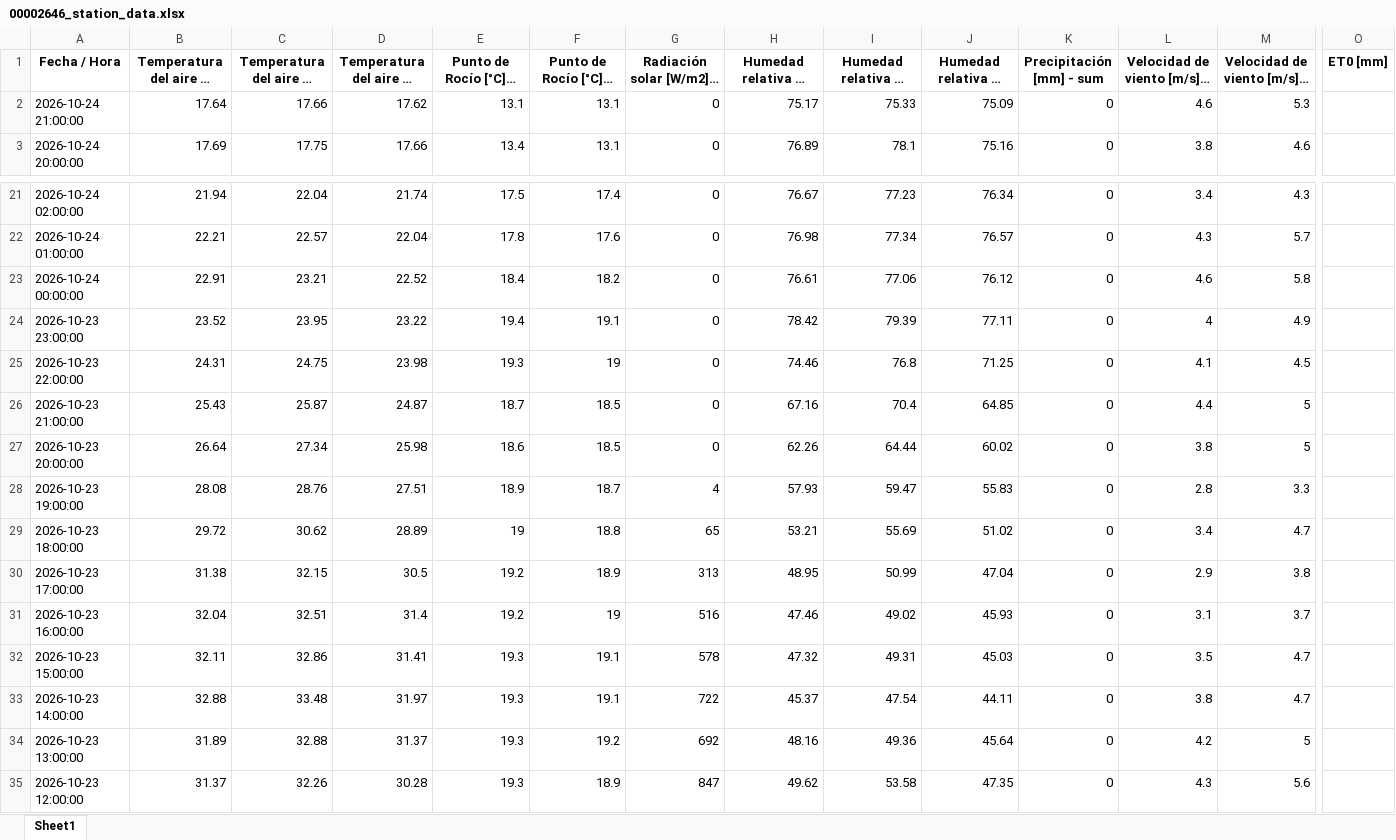
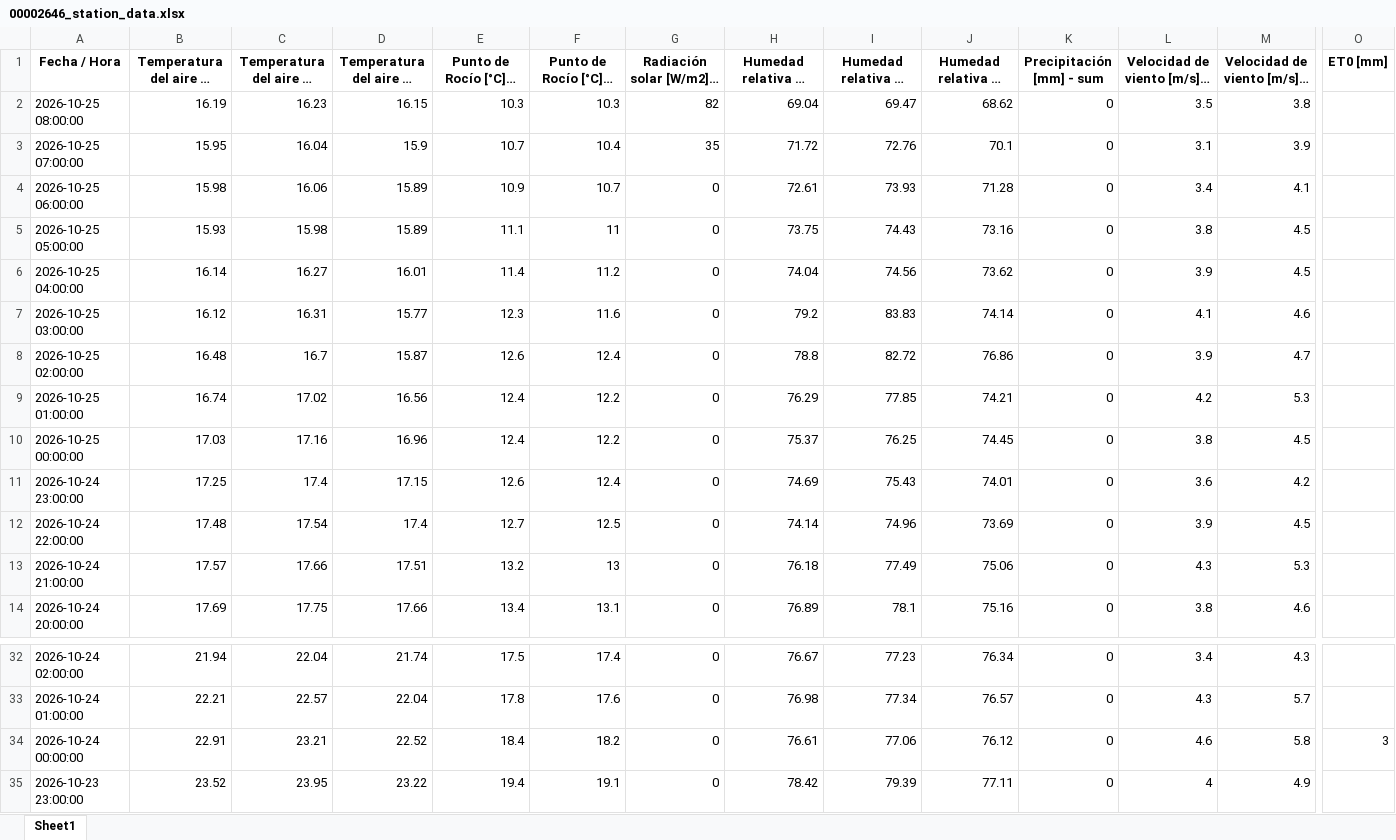
Before and after one commit to intasalta/imetos, an Excel workbook: 00002646_station_data.xlsx, sheet Sheet1, drawn as a sheet; only a part is shown, gaps mark what is left out; the shorter side is filled out with more unchanged rows; long unchanged cells end in …; values as stored, in another font and other column widths than the file's, no borders; addresses are those after the commit; rows hold the shown columns only; the diff covers the shown part only; the diff names each change by its address in the sheet, - before the commit and + after, or states it on an @@ line.

```diff
--- a/00002646_station_data.xlsx (sheet Sheet1)
+++ b/00002646_station_data.xlsx (sheet Sheet1)
+row 2: 2026-10-25 08:00:00 | 16.19 | 16.23 | 16.15 | 10.3 | 10.3 | 82 | 69.04 | 69.47 | 68.62 | 0 | 3.5 | 3.8
+row 3: 2026-10-25 07:00:00 | 15.95 | 16.04 | 15.9 | 10.7 | 10.4 | 35 | 71.72 | 72.76 | 70.1 | 0 | 3.1 | 3.9
+row 4: 2026-10-25 06:00:00 | 15.98 | 16.06 | 15.89 | 10.9 | 10.7 | 0 | 72.61 | 73.93 | 71.28 | 0 | 3.4 | 4.1
+row 5: 2026-10-25 05:00:00 | 15.93 | 15.98 | 15.89 | 11.1 | 11 | 0 | 73.75 | 74.43 | 73.16 | 0 | 3.8 | 4.5
+row 6: 2026-10-25 04:00:00 | 16.14 | 16.27 | 16.01 | 11.4 | 11.2 | 0 | 74.04 | 74.56 | 73.62 | 0 | 3.9 | 4.5
+row 7: 2026-10-25 03:00:00 | 16.12 | 16.31 | 15.77 | 12.3 | 11.6 | 0 | 79.2 | 83.83 | 74.14 | 0 | 4.1 | 4.6
+row 8: 2026-10-25 02:00:00 | 16.48 | 16.7 | 15.87 | 12.6 | 12.4 | 0 | 78.8 | 82.72 | 76.86 | 0 | 3.9 | 4.7
+row 9: 2026-10-25 01:00:00 | 16.74 | 17.02 | 16.56 | 12.4 | 12.2 | 0 | 76.29 | 77.85 | 74.21 | 0 | 4.2 | 5.3
+row 10: 2026-10-25 00:00:00 | 17.03 | 17.16 | 16.96 | 12.4 | 12.2 | 0 | 75.37 | 76.25 | 74.45 | 0 | 3.8 | 4.5
+row 11: 2026-10-24 23:00:00 | 17.25 | 17.4 | 17.15 | 12.6 | 12.4 | 0 | 74.69 | 75.43 | 74.01 | 0 | 3.6 | 4.2
+row 12: 2026-10-24 22:00:00 | 17.48 | 17.54 | 17.4 | 12.7 | 12.5 | 0 | 74.14 | 74.96 | 73.69 | 0 | 3.9 | 4.5
-B13: 17.64
+B13: 17.57
-D13: 17.62
+D13: 17.51
-E13 (Punto de Rocío [°C] - promedio): 13.1
+E13 (Punto de Rocío [°C] - promedio): 13.2
-F13 (Punto de Rocío [°C] - mín): 13.1
+F13 (Punto de Rocío [°C] - mín): 13
-H13: 75.17
+H13: 76.18
-I13 (Humedad relativa HC [%] - máx): 75.33
+I13 (Humedad relativa HC [%] - máx): 77.49
-J13 (Humedad relativa HC [%] - mín): 75.09
+J13 (Humedad relativa HC [%] - mín): 75.06
-L13: 4.6
+L13: 4.3
-O34 (ET0 [mm]): (empty)
+O34 (ET0 [mm]): 3
```
Also changed, not shown: 11 removed rows and 1 edited cell elsewhere in this sheet, 00002586_station_data.xlsx, 4 other files.
